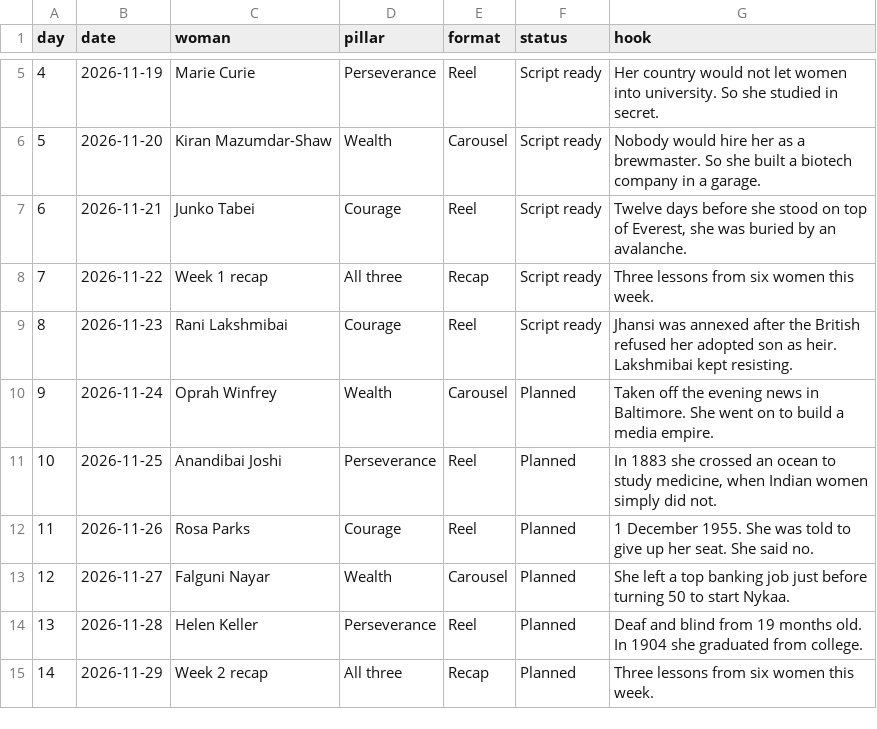
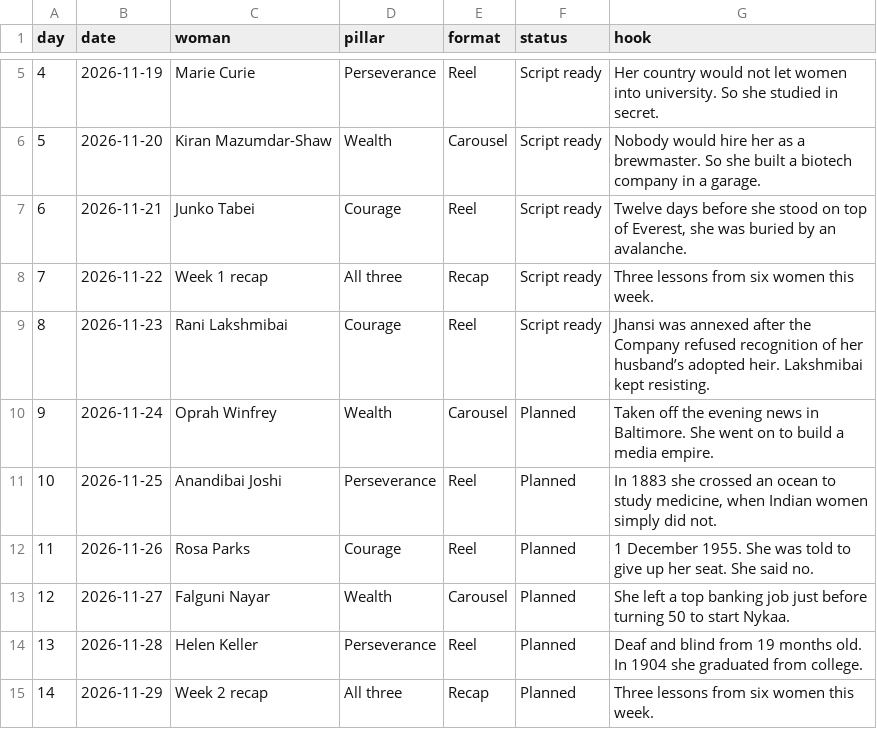
Before and after one commit to anujitbhu/SheLedTheWay, a CSV file: calendar/calendar.csv, drawn as a sheet; only a part is shown, gaps mark what is left out.

Commit message:
pack: 2026-11-23 Rani Lakshmibai hook correction

```diff
--- a/calendar/calendar.csv
+++ b/calendar/calendar.csv
@@ -8,3 +8,3 @@ day,date,woman,pillar,format,status,hook
 7,2026-11-22,Week 1 recap,All three,Recap,Script ready,Three lessons from six women this week.
-8,2026-11-23,Rani Lakshmibai,Courage,Reel,Script ready,Jhansi was annexed after the British refused her adopted son as heir. Lakshmibai kept resisting.
+8,2026-11-23,Rani Lakshmibai,Courage,Reel,Script ready,Jhansi was annexed after the Company refused recognition of her husband’s adopted heir. Lakshmibai kept resisting.
 9,2026-11-24,Oprah Winfrey,Wealth,Carousel,Planned,Taken off the evening news in Baltimore. She went on to build a media empire.
```
